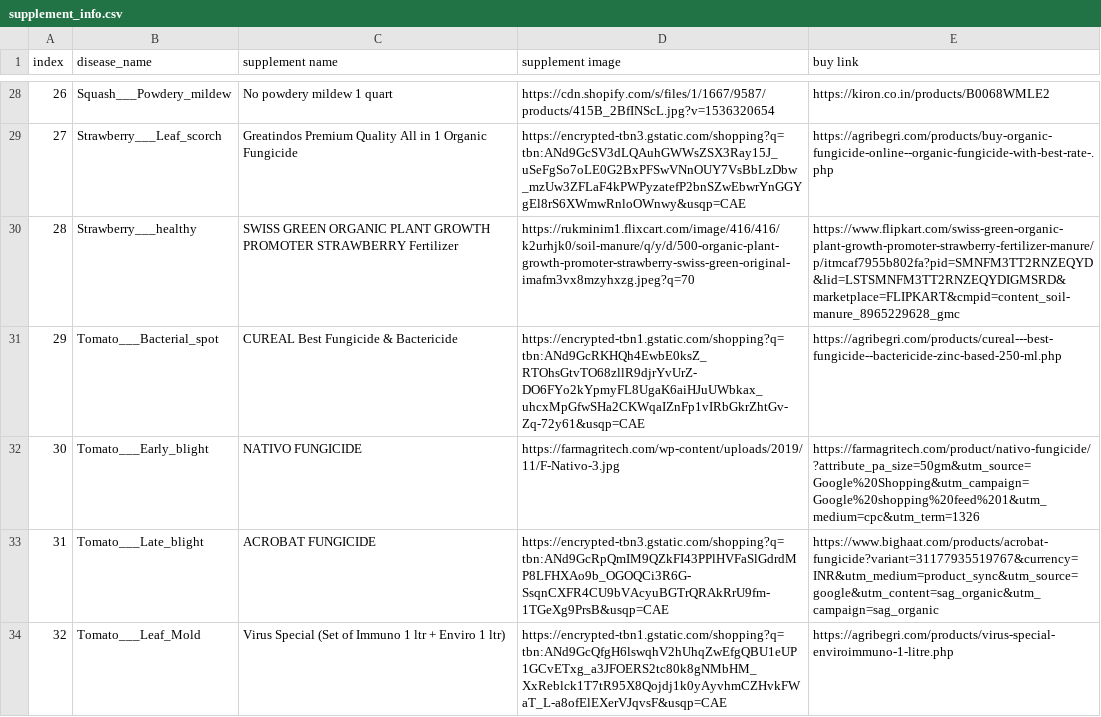
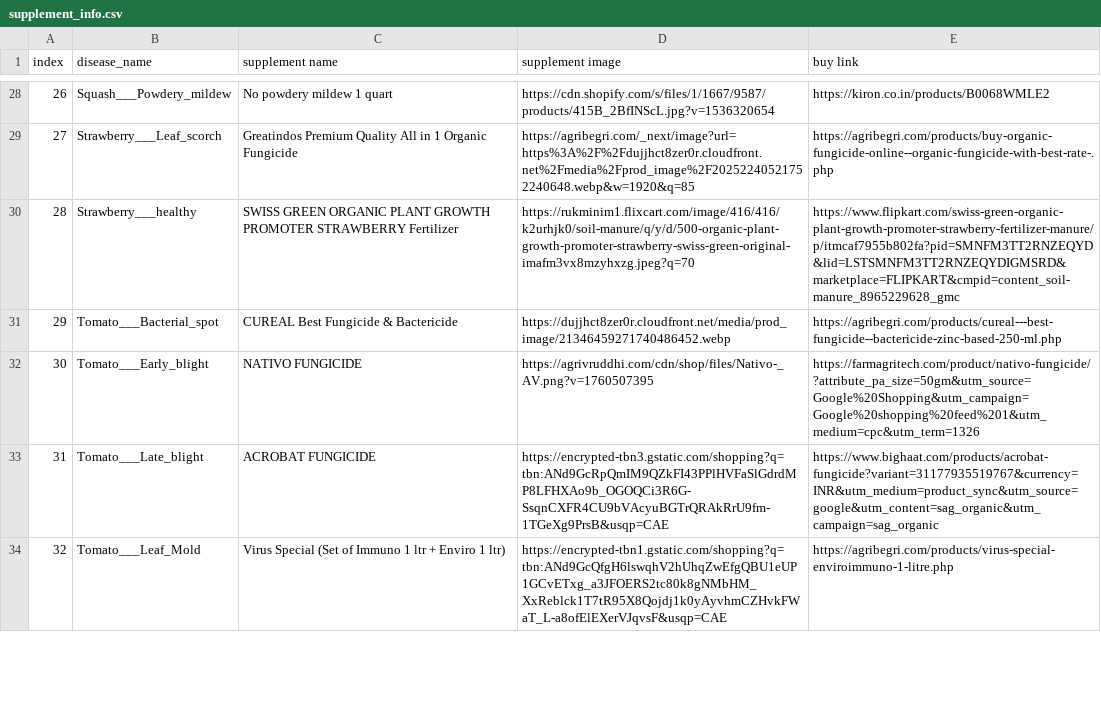
Before and after one commit to kowshik-8501/AgriMitra-AI-, a CSV file: supplement_info.csv, drawn as a sheet; only a part is shown, gaps mark what is left out; the diff covers the shown part only.

```diff
--- a/supplement_info.csv
+++ b/supplement_info.csv
@@ -28,6 +28,6 @@ index,disease_name,supplement name,supplement image,buy link
 26,Squash___Powdery_mildew,No powdery mildew 1 quart,https://cdn.shopify.com/s/files/1/1667/9587/products/415B_2BfINScL.jpg?v=1536320654,https://kiron.co.in/products/B0068WMLE2
-27,Strawberry___Leaf_scorch,Greatindos Premium Quality All in 1 Organic Fungicide,https://encrypted-tbn3.gstatic.com/shopping?q=tbn:ANd9GcSV3dLQAuhGWWsZSX3Ray15J_uSeFgSo7oLE0G2BxPFSwVNnOUY7VsBbLzDbw_mzUw3ZFLaF4kPWPyzatefP2bnSZwEbwrYnGGYgEl8rS6XWmwRnloOWnwy&usqp=CAE,https://agribegri.com/products/buy-organic-fungicide-online--organic-fungicide-with-best-rate-.php
+27,Strawberry___Leaf_scorch,Greatindos Premium Quality All in 1 Organic Fungicide,https://agribegri.com/_next/image?url=https%3A%2F%2Fdujjhct8zer0r.cloudfront.net%2Fmedia%2Fprod_image%2F20252240521752240648.webp&w=1920&q=85,https://agribegri.com/products/buy-organic-fungicide-online--organic-fungicide-with-best-rate-.php
 28,Strawberry___healthy,SWISS GREEN ORGANIC PLANT GROWTH PROMOTER STRAWBERRY Fertilizer,https://rukminim1.flixcart.com/image/416/416/k2urhjk0/soil-manure/q/y/d/500-organic-plant-growth-promoter-strawberry-swiss-green-original-imafm3vx8mzyhxzg.jpeg?q=70,https://www.flipkart.com/swiss-green-organic-plant-growth-promoter-strawberry-fertilizer-manure/p/itmcaf7955b802fa?pid=SMNFM3TT2RNZEQYD&lid=LSTSMNFM3TT2RNZEQYDIGMSRD&marketplace=FLIPKART&cmpid=content_soil-manure_8965229628_gmc
-29,Tomato___Bacterial_spot,CUREAL Best Fungicide & Bactericide,https://encrypted-tbn1.gstatic.com/shopping?q=tbn:ANd9GcRKHQh4EwbE0ksZ_RTOhsGtvTO68zllR9djrYvUrZ-DO6FYo2kYpmyFL8UgaK6aiHJuUWbkax_uhcxMpGfwSHa2CKWqaIZnFp1vIRbGkrZhtGv-Zq-72y61&usqp=CAE,https://agribegri.com/products/cureal---best-fungicide--bactericide-zinc-based-250-ml.php
-30,Tomato___Early_blight,NATIVO FUNGICIDE,https://farmagritech.com/wp-content/uploads/2019/11/F-Nativo-3.jpg,https://farmagritech.com/product/nativo-fungicide/?attribute_pa_size=50gm&utm_source=Google%20Shopping&utm_campaign=Google%20shopping%20feed%201&utm_medium=cpc&utm_term=1326
+29,Tomato___Bacterial_spot,CUREAL Best Fungicide & Bactericide,https://dujjhct8zer0r.cloudfront.net/media/prod_image/21346459271740486452.webp,https://agribegri.com/products/cureal---best-fungicide--bactericide-zinc-based-250-ml.php
+30,Tomato___Early_blight,NATIVO FUNGICIDE,https://agrivruddhi.com/cdn/shop/files/Nativo-_AV.png?v=1760507395,https://farmagritech.com/product/nativo-fungicide/?attribute_pa_size=50gm&utm_source=Google%20Shopping&utm_campaign=Google%20shopping%20feed%201&utm_medium=cpc&utm_term=1326
 31,Tomato___Late_blight,ACROBAT FUNGICIDE,https://encrypted-tbn3.gstatic.com/shopping?q=tbn:ANd9GcRpQmIM9QZkFI43PPlHVFaSlGdrdMP8LFHXAo9b_OGOQCi3R6G-SsqnCXFR4CU9bVAcyuBGTrQRAkRrU9fm-1TGeXg9PrsB&usqp=CAE,https://www.bighaat.com/products/acrobat-fungicide?variant=31177935519767&currency=INR&utm_medium=product_sync&utm_source=google&utm_content=sag_organic&utm_campaign=sag_organic
```
Also changed, not shown: 21 edited cells elsewhere in this file, 34 other files.
